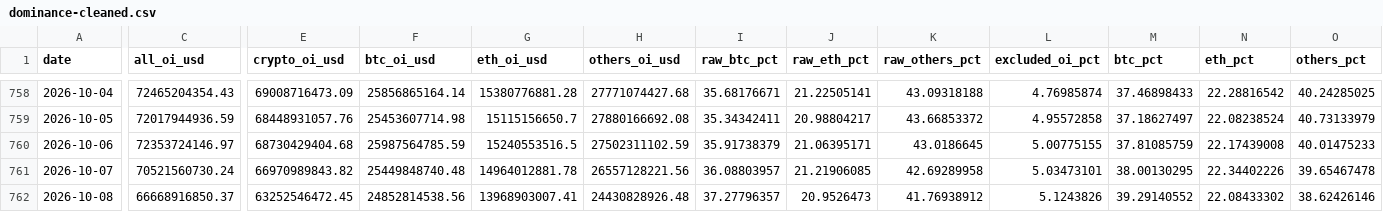
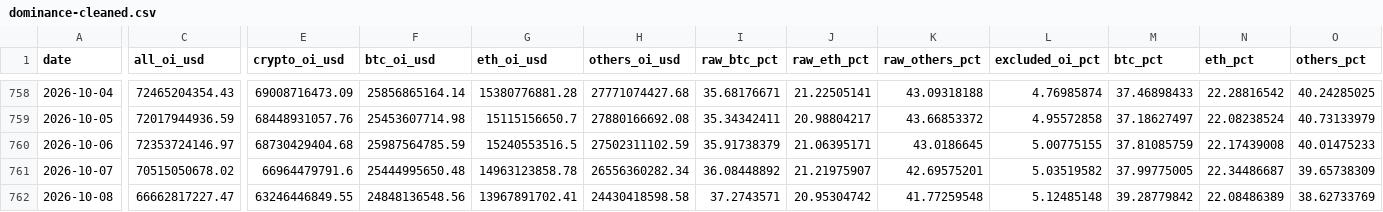
Before and after one commit to h12n0924/crypto-oi-dominance, a CSV file: outputs/oi-dominance/data/dominance-cleaned.csv, drawn as a sheet; only a part is shown, gaps mark what is left out; the diff covers the shown part only; the diff names each change by its address in the sheet, - before the commit and + after, or states it on an @@ line.

```diff
--- a/outputs/oi-dominance/data/dominance-cleaned.csv
+++ b/outputs/oi-dominance/data/dominance-cleaned.csv
-C761 (all_oi_usd): 70521560730.24
+C761 (all_oi_usd): 70515050678.02
-E761 (crypto_oi_usd): 66970989843.82
+E761 (crypto_oi_usd): 66964479791.6
-F761 (btc_oi_usd): 25449848740.48
+F761 (btc_oi_usd): 25444995650.48
-G761 (eth_oi_usd): 14964012881.78
+G761 (eth_oi_usd): 14963123858.78
-H761 (others_oi_usd): 26557128221.56
+H761 (others_oi_usd): 26556360282.34
-I761 (raw_btc_pct): 36.08803957
+I761 (raw_btc_pct): 36.08448892
-J761 (raw_eth_pct): 21.21906085
+J761 (raw_eth_pct): 21.21975907
-K761 (raw_others_pct): 42.69289958
+K761 (raw_others_pct): 42.69575201
-L761 (excluded_oi_pct): 5.03473101
+L761 (excluded_oi_pct): 5.03519582
-M761 (btc_pct): 38.00130295
+M761 (btc_pct): 37.99775005
-N761 (eth_pct): 22.34402226
+N761 (eth_pct): 22.34486687
-O761 (others_pct): 39.65467478
+O761 (others_pct): 39.65738309
-C762 (all_oi_usd): 66668916850.37
+C762 (all_oi_usd): 66662817227.47
-E762 (crypto_oi_usd): 63252546472.45
+E762 (crypto_oi_usd): 63246446849.55
-F762 (btc_oi_usd): 24852814538.56
+F762 (btc_oi_usd): 24848136548.56
-G762 (eth_oi_usd): 13968903007.41
+G762 (eth_oi_usd): 13967891702.41
-H762 (others_oi_usd): 24430828926.48
+H762 (others_oi_usd): 24430418598.58
-I762 (raw_btc_pct): 37.27796357
+I762 (raw_btc_pct): 37.2743571
-J762 (raw_eth_pct): 20.9526473
+J762 (raw_eth_pct): 20.95304742
-K762 (raw_others_pct): 41.76938912
+K762 (raw_others_pct): 41.77259548
-L762 (excluded_oi_pct): 5.1243826
+L762 (excluded_oi_pct): 5.12485148
-M762 (btc_pct): 39.29140552
+M762 (btc_pct): 39.28779842
-N762 (eth_pct): 22.08433302
+N762 (eth_pct): 22.08486389
-O762 (others_pct): 38.62426146
+O762 (others_pct): 38.62733769
```
Also changed, not shown: 1 added row and 12 edited cells elsewhere in this file, outputs/oi-dominance/data/btc-price/btc-price-daily.csv, outputs/oi-dominance/data/dominance-2021plus.csv, 7 other files.
